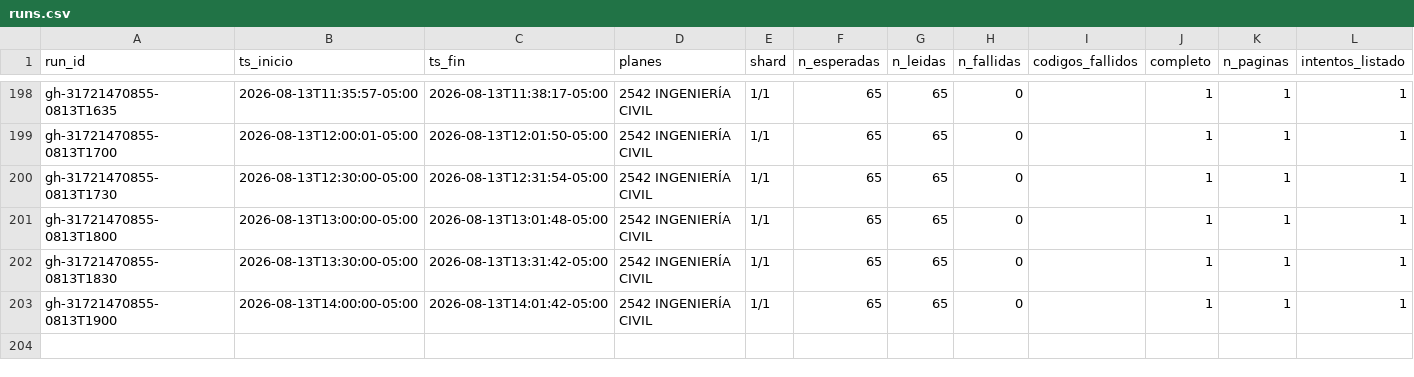
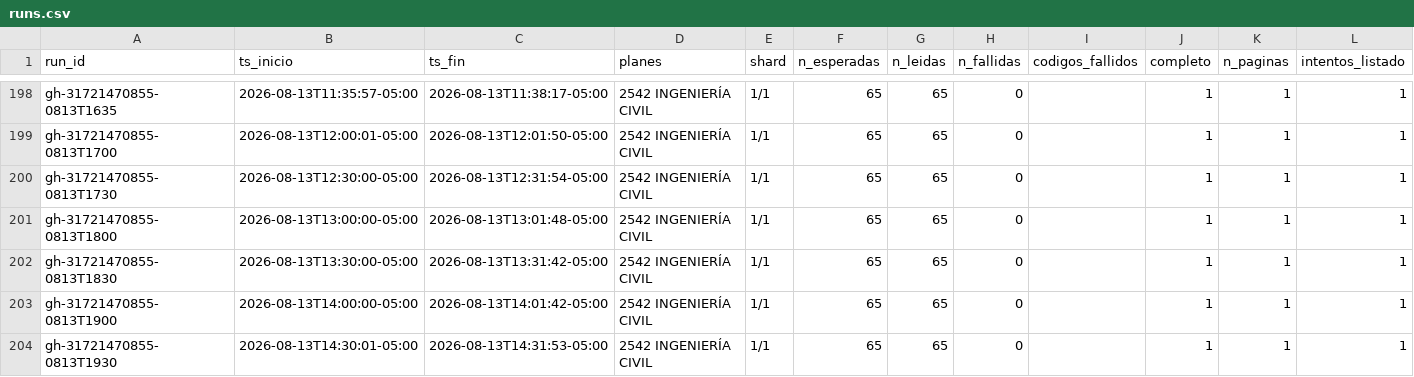
Before and after one commit to aroberto-ux/horarios_unal, a CSV file: runs.csv, drawn as a sheet; only a part is shown, gaps mark what is left out.

```diff
--- a/runs.csv
+++ b/runs.csv
@@ -203 +203,2 @@ gh-31721470855-0813T1830,2026-08-13T13:30:00-05:00,2026-08-13T13:31:42-05:00,254
 gh-31721470855-0813T1900,2026-08-13T14:00:00-05:00,2026-08-13T14:01:42-05:00,2542 INGENIERÍA CIVIL,1/1,65,65,0,,1,1,1
+gh-31721470855-0813T1930,2026-08-13T14:30:01-05:00,2026-08-13T14:31:53-05:00,2542 INGENIERÍA CIVIL,1/1,65,65,0,,1,1,1
```
Also changed, not shown: 3 other files.
